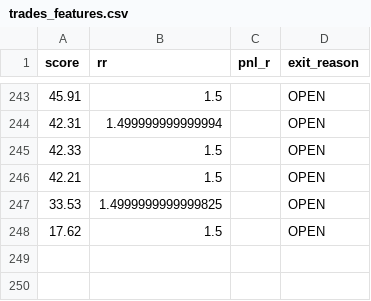
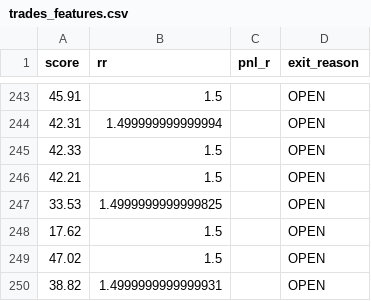
Before and after one commit to xiaopianzi5217-bot/smc-quant-bot, a CSV file: data/features/trades_features.csv, drawn as a sheet; only a part is shown, gaps mark what is left out; the diff names each change by its address in the sheet, - before the commit and + after, or states it on an @@ line.

```diff
--- a/data/features/trades_features.csv
+++ b/data/features/trades_features.csv
+row 249: 47.02 | 1.5 |  | OPEN
+row 250: 38.82 | 1.4999999999999931 |  | OPEN
```
Also changed, not shown: logs/push_diary.csv, logs/signal_diary.csv, 23 other files.
